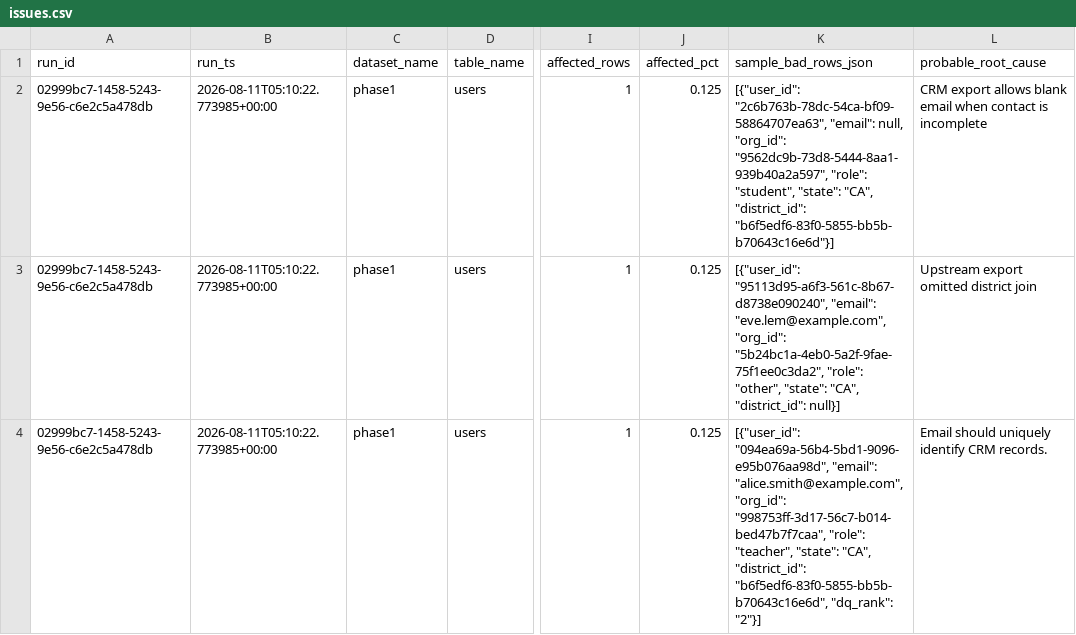
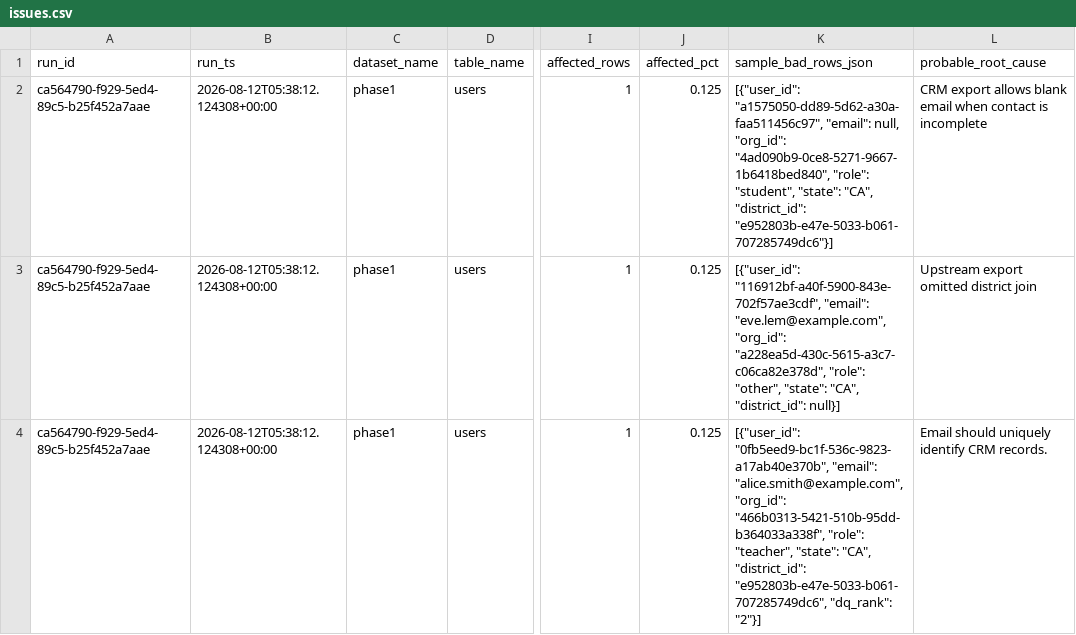
Before and after one commit to josuejero/DQSentry, a CSV file: issues.csv, drawn as a sheet; only a part is shown, gaps mark what is left out; the diff covers the shown part only; the diff names each change by its address in the sheet, - before the commit and + after, or states it on an @@ line.

```diff
--- a/issues.csv
+++ b/issues.csv
-A2:A4 (run_id): 02999bc7-1458-5243-9e56-c6e2c5a478db
+A2:A4 (run_id): ca564790-f929-5ed4-89c5-b25f452a7aae
-B2:B4 (run_ts): 2026-08-11T05:10:22.773985+00:00
+B2:B4 (run_ts): 2026-08-12T05:38:12.124308+00:00
-K2 (sample_bad_rows_json): [{"user_id": "2c6b763b-78dc-54ca-bf09-58864707ea63", "email": null, "org_id": "9562dc9b-73d8-5444-8aa1-939b40a2a597", "role": "student", "state": "CA", "district_id": "b6f5edf6-83f0-5855-bb5b-b70643c16e6d"}]
+K2 (sample_bad_rows_json): [{"user_id": "a1575050-dd89-5d62-a30a-faa511456c97", "email": null, "org_id": "4ad090b9-0ce8-5271-9667-1b6418bed840", "role": "student", "state": "CA", "district_id": "e952803b-e47e-5033-b061-707285749dc6"}]
-K3 (sample_bad_rows_json): [{"user_id": "95113d95-a6f3-561c-8b67-d8738e090240", "email": "eve.lem@example.com", "org_id": "5b24bc1a-4eb0-5a2f-9fae-75f1ee0c3da2", "role": "other",…
+K3 (sample_bad_rows_json): [{"user_id": "116912bf-a40f-5900-843e-702f57ae3cdf", "email": "eve.lem@example.com", "org_id": "a228ea5d-430c-5615-a3c7-c06ca82e378d", "role": "other",…
-K4 (sample_bad_rows_json): [{"user_id": "094ea69a-56b4-5bd1-9096-e95b076aa98d", "email": "alice.smith@example.com", "org_id": "998753ff-3d17-56c7-b014-bed47b7f7caa", "role": "teacher", "state": "CA", "district_id": "b6f5edf6-83f0-5855-bb5b-b70643c16e6d", "dq_rank": "2"}]
+K4 (sample_bad_rows_json): [{"user_id": "0fb5eed9-bc1f-536c-9823-a17ab40e370b", "email": "alice.smith@example.com", "org_id": "466b0313-5421-510b-95dd-b364033a338f", "role": "teacher", "state": "CA", "district_id": "e952803b-e47e-5033-b061-707285749dc6", "dq_rank": "2"}]
```
Also changed, not shown: 6 edited cells elsewhere in this file, 9 other files.
